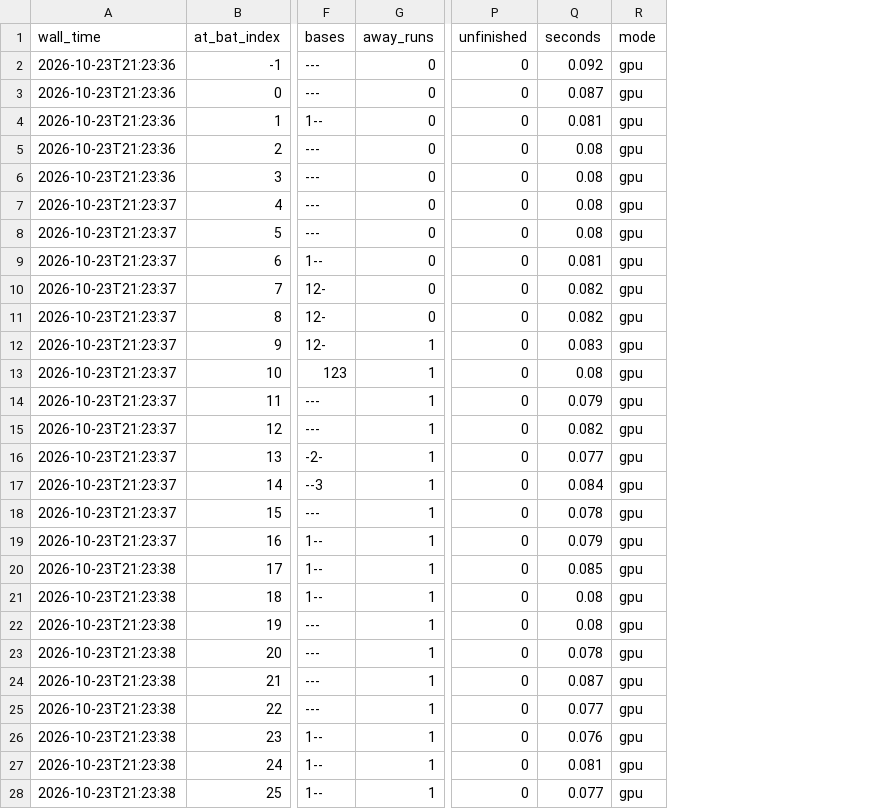
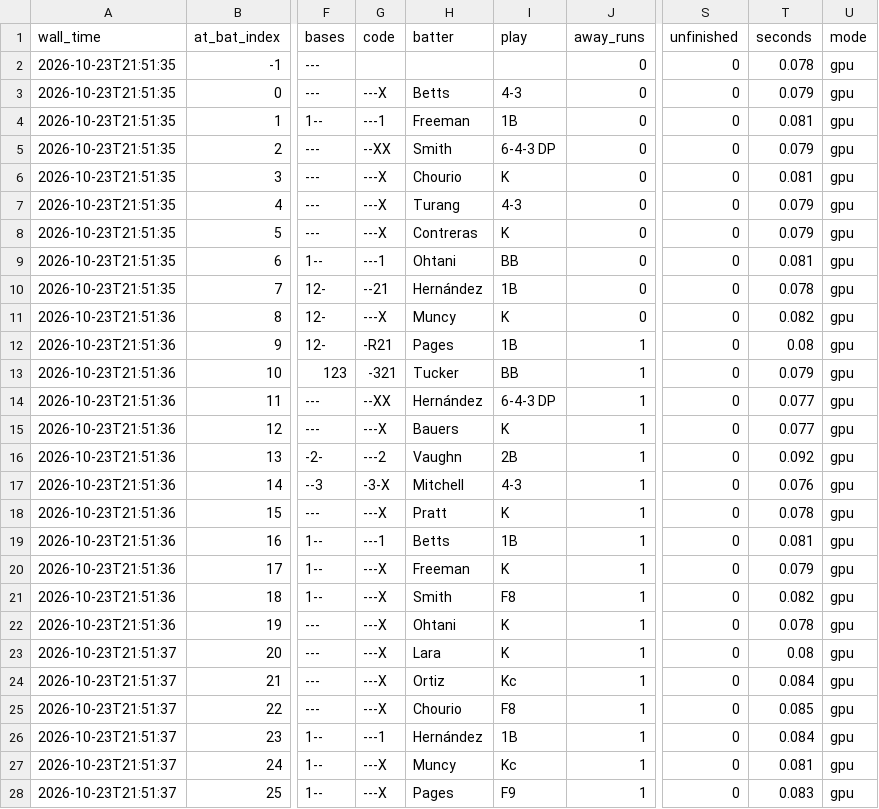
Before and after one commit to harlanljones/bend-winprob, a CSV file: web/demo/849809.csv, drawn as a sheet; only a part is shown, gaps mark what is left out; addresses are those after the commit; the diff covers the shown part only; the diff names each change by its address in the sheet, - before the commit and + after, or states it on an @@ line.

Commit message:
feat(web): keep the whole game on one scorebook sheet
The scorecard is kept the way a scorer keeps a book. Each box: the play
in pencil (6-3, F8, K, a backwards K, 4-6-3 DP), the batter's trip around
the bases traced from Bend's own play codes and shaded when he scores,
his out circled in his own box, run dots, and Bend's home-win number
beside MLB's, circled when the play swung it 8 points or more. Visitors
over home on one sheet, batter names and H-AB per row, and a strip after
every half-inning with R / H / LOB and Bend, MLB and the market median.

- live.py: CSV gains code, batter, play; scorer's notation from MLB's
  play-by-play via a scoring source that replaces times
- fixes the third-out play being filed under the next half-inning
- fixtures: scoring.json for all 13 games; tests for notation
- DESIGN.md, PRODUCT.md and the surface brief describe the sheet;
  .impeccable/mocks/scorecard holds the three layouts considered

```diff
--- a/web/demo/849809.csv
+++ b/web/demo/849809.csv
+column G (code), rows 3-28: ---X | ---1 | --XX | ---X | ---X | ---X | ---1 | --21 | ---X | -R21 | -321 | --XX | ---X | ---2 | -3-X | ---X | ---1 | ---X | ---X | ---X | ---X | ---X | ---X | ---1 | ---X | ---X
+column H (batter), rows 3-28: Betts | Freeman | Smith | Chourio | Turang | Contreras | Ohtani | Hernández | Muncy | Pages | Tucker | Hernández | Bauers | Vaughn | Mitchell | Pratt | Betts | Freeman | Smith | Ohtani | Lara | Ortiz | Chourio | Hernández | Muncy | Pages
+column I (play), rows 3-28: 4-3 | 1B | 6-4-3 DP | K | 4-3 | K | BB | 1B | K | 1B | BB | 6-4-3 DP | K | 2B | 4-3 | K | 1B | K | F8 | K | K | Kc | F8 | 1B | Kc | F9
-A2:A6 (wall_time): 2026-10-23T21:23:36
+A2:A6 (wall_time): 2026-10-23T21:51:35
-T2 (seconds): 0.092
+T2 (seconds): 0.078
-T3 (seconds): 0.087
+T3 (seconds): 0.079
-T5 (seconds): 0.08
+T5 (seconds): 0.079
-T6 (seconds): 0.08
+T6 (seconds): 0.081
-A7:A10 (wall_time): 2026-10-23T21:23:37
+A7:A10 (wall_time): 2026-10-23T21:51:35
-T7:T8 (seconds): 0.08
+T7:T8 (seconds): 0.079
-T10 (seconds): 0.082
+T10 (seconds): 0.078
-A11:A19 (wall_time): 2026-10-23T21:23:37
+A11:A19 (wall_time): 2026-10-23T21:51:36
-T12 (seconds): 0.083
+T12 (seconds): 0.08
-T13 (seconds): 0.08
+T13 (seconds): 0.079
-T14 (seconds): 0.079
+T14 (seconds): 0.077
-T15 (seconds): 0.082
+T15 (seconds): 0.077
-T16 (seconds): 0.077
+T16 (seconds): 0.092
-T17 (seconds): 0.084
+T17 (seconds): 0.076
-T19 (seconds): 0.079
+T19 (seconds): 0.081
-A20:A22 (wall_time): 2026-10-23T21:23:38
+A20:A22 (wall_time): 2026-10-23T21:51:36
-T20 (seconds): 0.085
+T20 (seconds): 0.079
-T21 (seconds): 0.08
+T21 (seconds): 0.082
-T22 (seconds): 0.08
+T22 (seconds): 0.078
-A23:A28 (wall_time): 2026-10-23T21:23:38
+A23:A28 (wall_time): 2026-10-23T21:51:37
-T23 (seconds): 0.078
+T23 (seconds): 0.08
-T24 (seconds): 0.087
+T24 (seconds): 0.084
-T25 (seconds): 0.077
+T25 (seconds): 0.085
-T26 (seconds): 0.076
+T26 (seconds): 0.084
-T28 (seconds): 0.077
+T28 (seconds): 0.083
```
Also changed, not shown: 82 edited cells elsewhere in this file, 41 other files.
